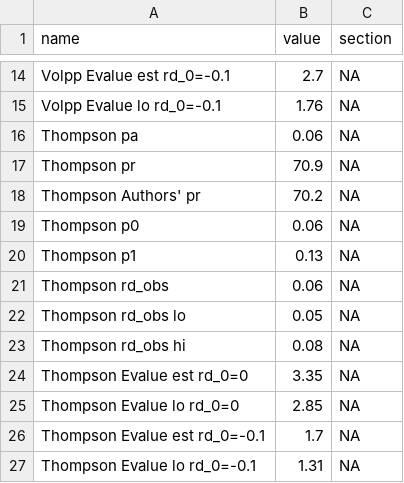
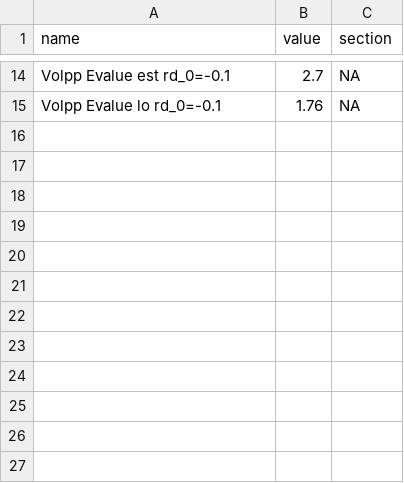
Before and after one commit to mayamathur/nmar_applied, a CSV file: Results from R/stats_for_paper.csv, drawn as a sheet; only a part is shown, gaps mark what is left out; the diff names each change by its address in the sheet, - before the commit and + after, or states it on an @@ line.

```diff
--- a/Results from R/stats_for_paper.csv
+++ b/Results from R/stats_for_paper.csv
-row 16: Thompson pa | 0.06 | NA
-row 17: Thompson pr | 70.9 | NA
-row 18: Thompson Authors' pr | 70.2 | NA
-row 19: Thompson p0 | 0.06 | NA
-row 20: Thompson p1 | 0.13 | NA
-row 21: Thompson rd_obs | 0.06 | NA
-row 22: Thompson rd_obs lo | 0.05 | NA
-row 23: Thompson rd_obs hi | 0.08 | NA
-row 24: Thompson Evalue est rd_0=0 | 3.35 | NA
-row 25: Thompson Evalue lo rd_0=0 | 2.85 | NA
-row 26: Thompson Evalue est rd_0=-0.1 | 1.7 | NA
-row 27: Thompson Evalue lo rd_0=-0.1 | 1.31 | NA
```
Also changed, not shown: 2 other files.
